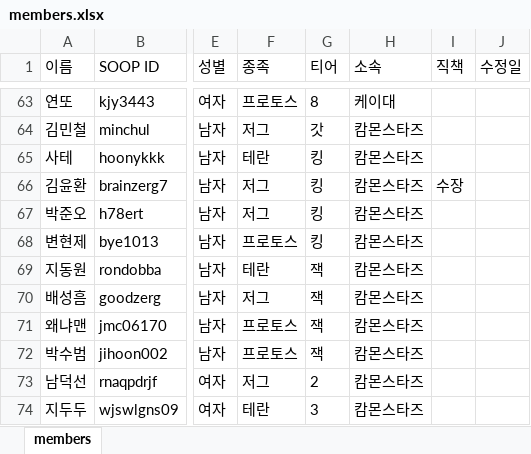
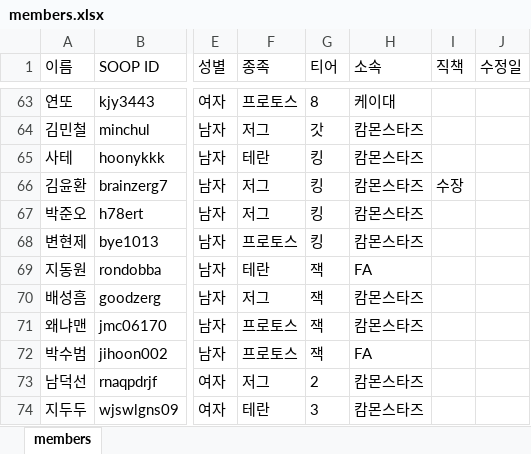
Before and after one commit to ststats/staruniv, an Excel workbook: data/members.xlsx, sheet members, drawn as a sheet; only a part is shown, gaps mark what is left out; values as stored, in another font and other column widths than the file's, no borders; the diff names each change by its address in the sheet, - before the commit and + after, or states it on an @@ line.

Commit message:
어드민 페이지에서 members.xlsx 수정 (809명)

```diff
--- a/data/members.xlsx (sheet members)
+++ b/data/members.xlsx (sheet members)
-H69 (소속): 캄몬스타즈
+H69 (소속): FA
-H72 (소속): 캄몬스타즈
+H72 (소속): FA
```
